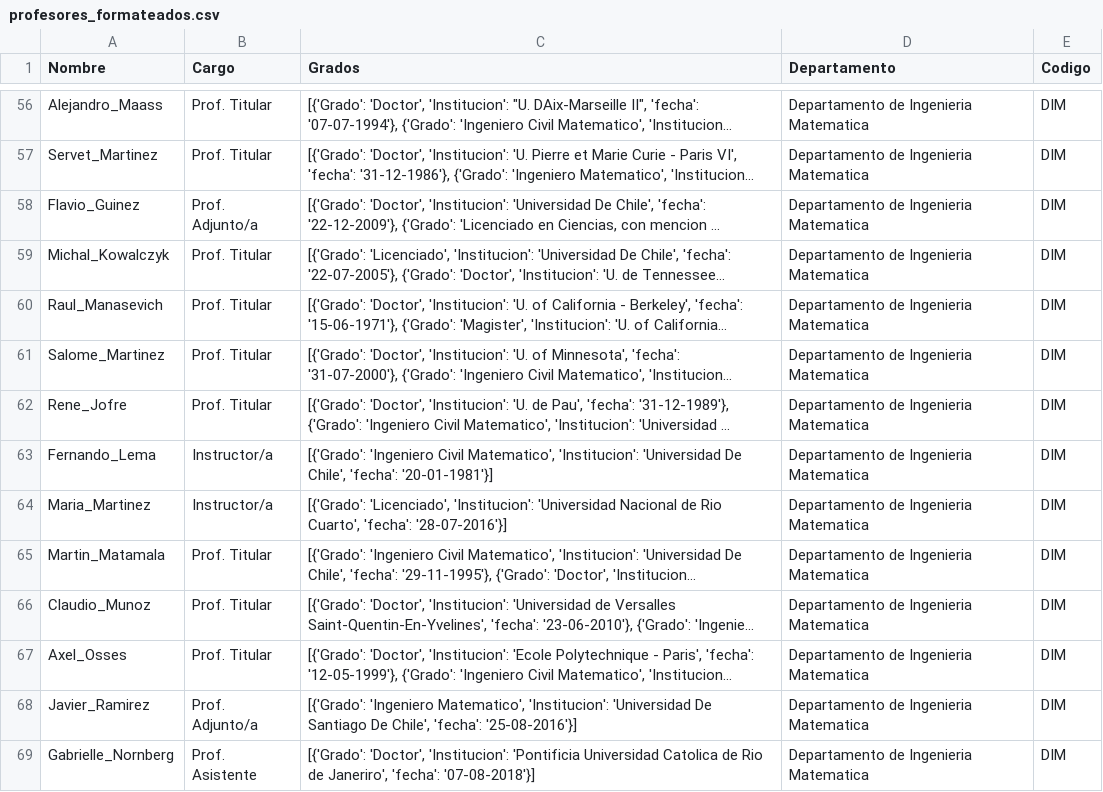
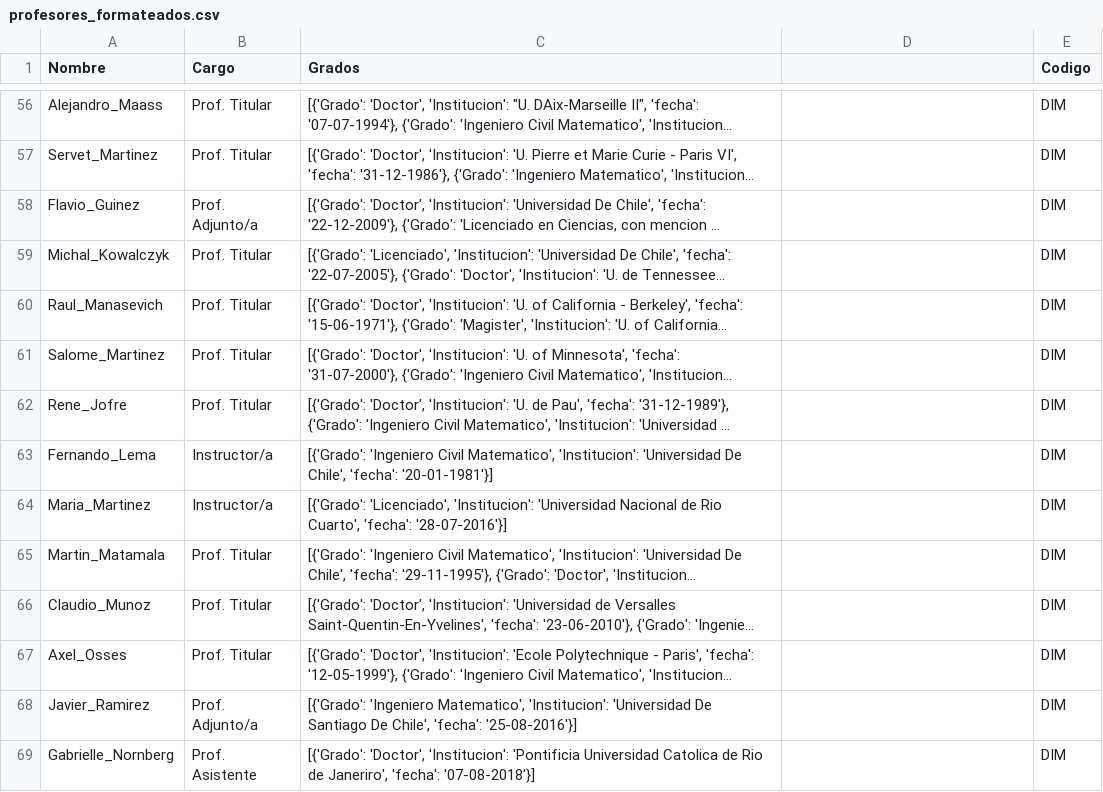
Before and after one commit to lukasvaz/CC7220-Proyect, a CSV file: outputs/cleaning/profesores_formateados.csv, drawn as a sheet; only a part is shown, gaps mark what is left out; long unchanged cells end in …; the diff covers the shown part only; the diff names each change by its address in the sheet, - before the commit and + after, or states it on an @@ line.

```diff
--- a/outputs/cleaning/profesores_formateados.csv
+++ b/outputs/cleaning/profesores_formateados.csv
-D1: Departamento
+D1: (empty)
-D56:D69: Departamento de Ingenieria Matematica
+D56:D69: (empty)
```
Also changed, not shown: 67 edited cells elsewhere in this file, 4 other files.
